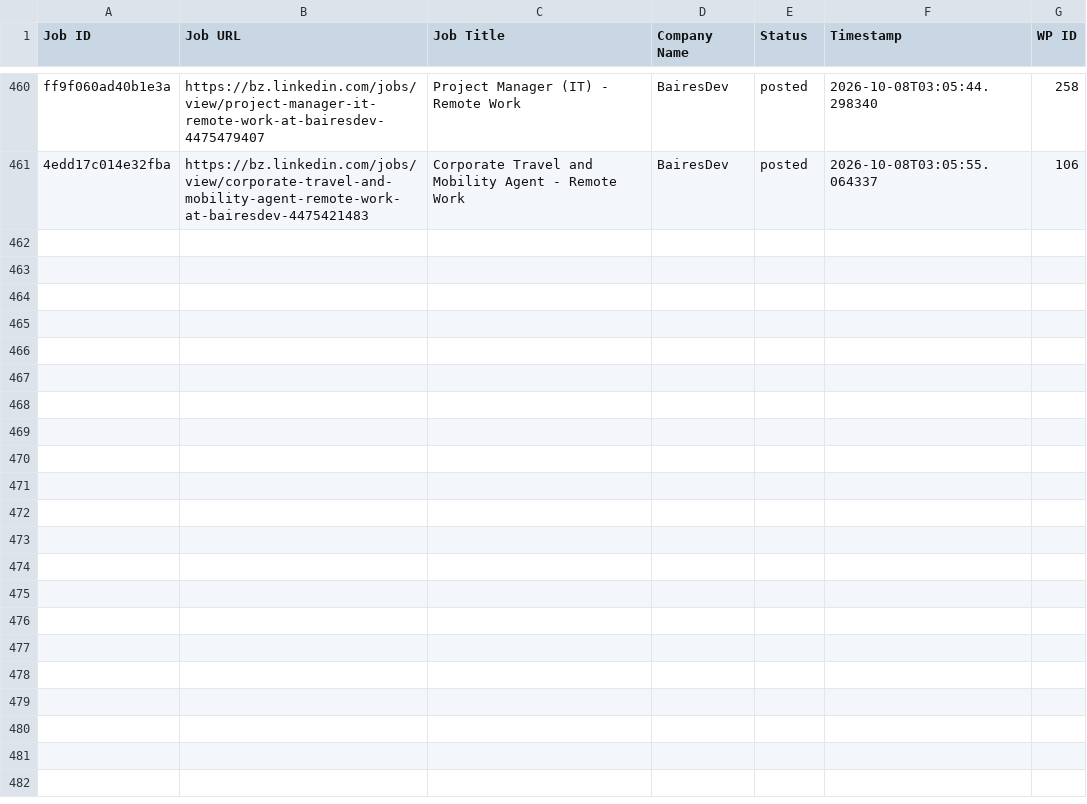
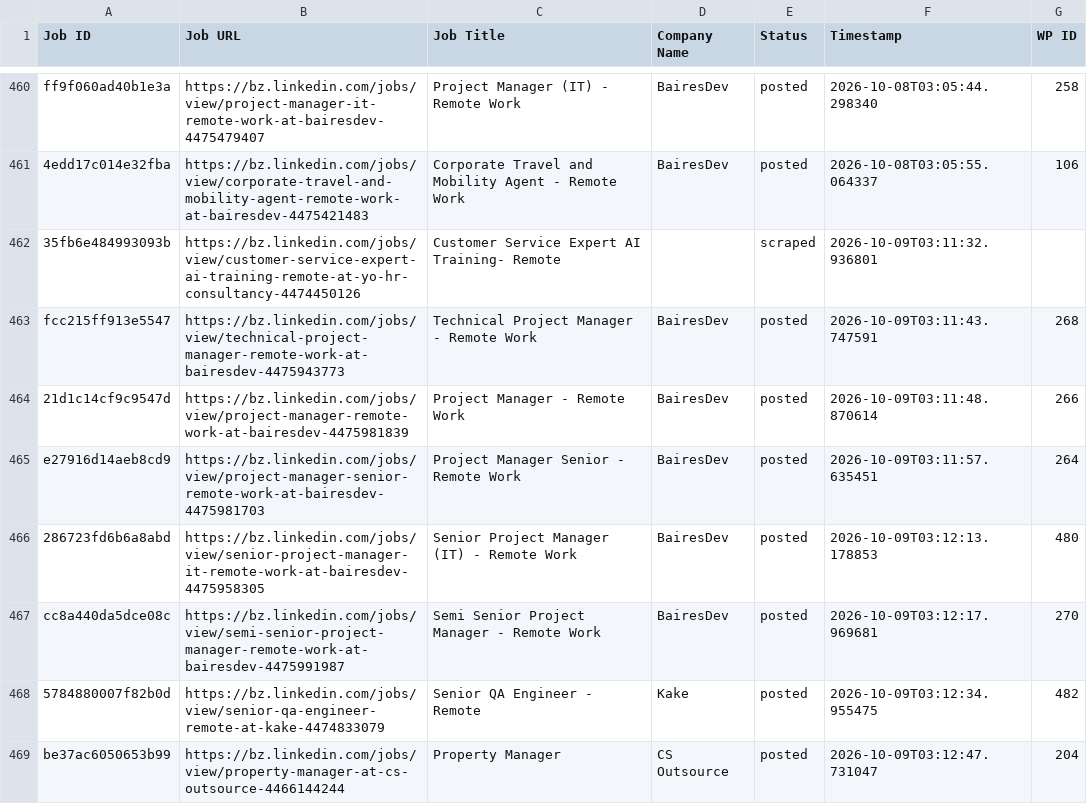
Before and after one commit to vindoky/bz, a CSV file: processed_jobs.csv, drawn as a sheet; only a part is shown, gaps mark what is left out; the diff names each change by its address in the sheet, - before the commit and + after, or states it on an @@ line.

```diff
--- a/processed_jobs.csv
+++ b/processed_jobs.csv
+row 462: 35fb6e484993093b | https://bz.linkedin.com/jobs/view/customer-service-expert-ai-training-remote-at-yo-hr-consultancy-4474450126 | Customer Service Expert AI Training- Remote |  | scraped | 2026-10-09T03:11:32.936801
+row 463: fcc215ff913e5547 | https://bz.linkedin.com/jobs/view/technical-project-manager-remote-work-at-bairesdev-4475943773 | Technical Project Manager - Remote Work | BairesDev | posted | 2026-10-09T03:11:43.747591 | 268
+row 464: 21d1c14cf9c9547d | https://bz.linkedin.com/jobs/view/project-manager-remote-work-at-bairesdev-4475981839 | Project Manager - Remote Work | BairesDev | posted | 2026-10-09T03:11:48.870614 | 266
+row 465: e27916d14aeb8cd9 | https://bz.linkedin.com/jobs/view/project-manager-senior-remote-work-at-bairesdev-4475981703 | Project Manager Senior - Remote Work | BairesDev | posted | 2026-10-09T03:11:57.635451 | 264
+row 466: 286723fd6b6a8abd | https://bz.linkedin.com/jobs/view/senior-project-manager-it-remote-work-at-bairesdev-4475958305 | Senior Project Manager (IT) - Remote Work | BairesDev | posted | 2026-10-09T03:12:13.178853 | 480
+row 467: cc8a440da5dce08c | https://bz.linkedin.com/jobs/view/semi-senior-project-manager-remote-work-at-bairesdev-4475991987 | Semi Senior Project Manager - Remote Work | BairesDev | posted | 2026-10-09T03:12:17.969681 | 270
+row 468: 5784880007f82b0d | https://bz.linkedin.com/jobs/view/senior-qa-engineer-remote-at-kake-4474833079 | Senior QA Engineer - Remote | Kake | posted | 2026-10-09T03:12:34.955475 | 482
+row 469: be37ac6050653b99 | https://bz.linkedin.com/jobs/view/property-manager-at-cs-outsource-4466144244 | Property Manager | CS Outsource | posted | 2026-10-09T03:12:47.731047 | 204
```
